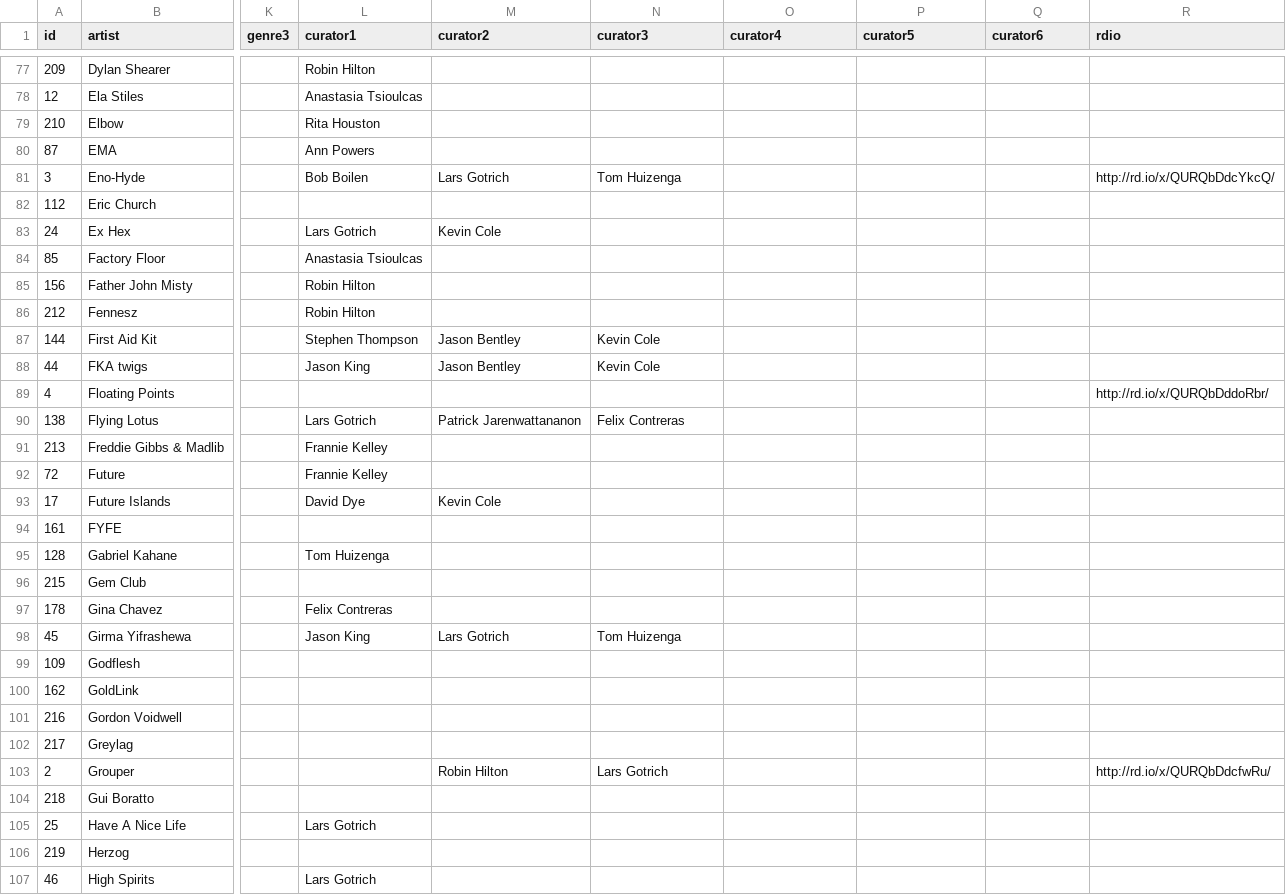
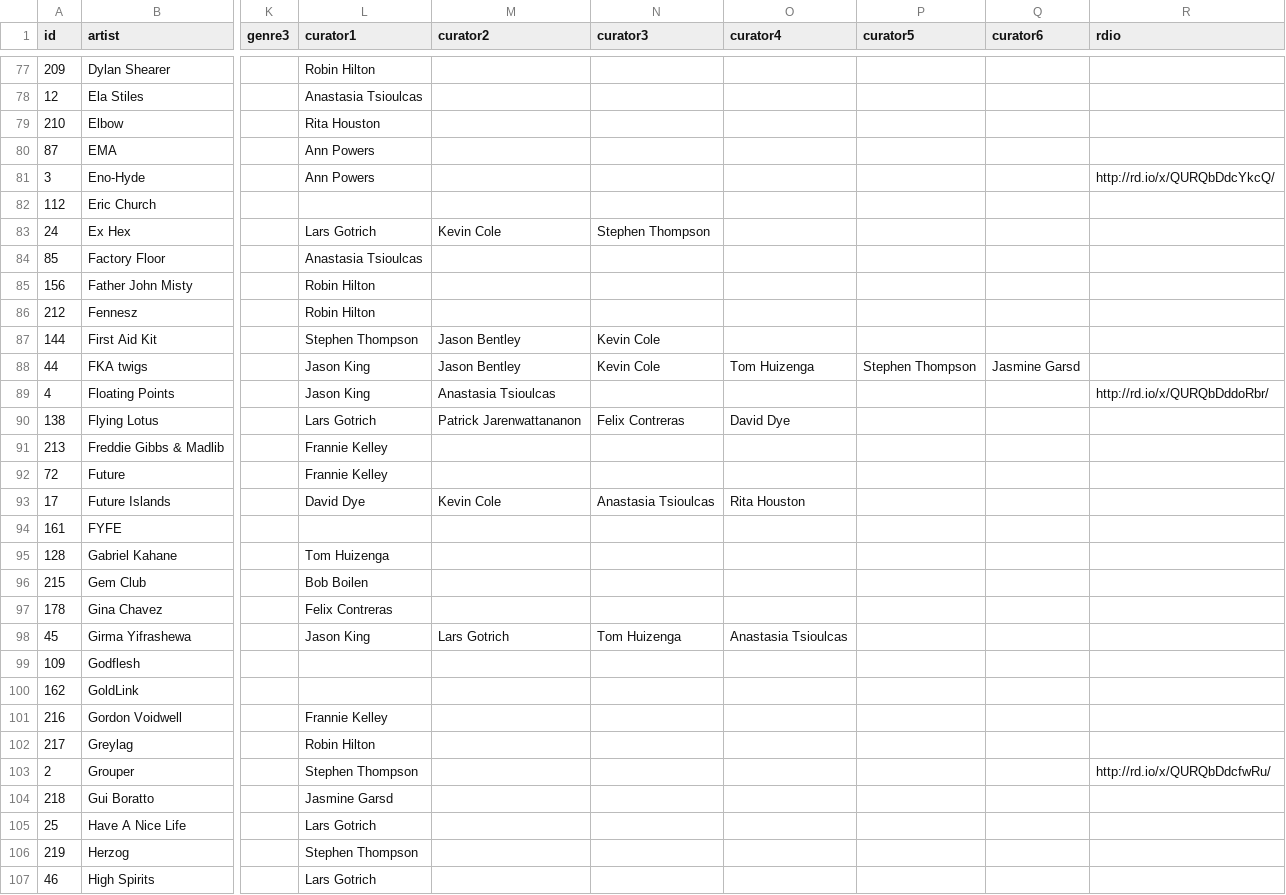
Before and after one commit to nprapps/bestsongs14, a CSV file: data/songs.csv, drawn as a sheet; only a part is shown, gaps mark what is left out; the diff covers the shown part only; the diff names each change by its address in the sheet, - before the commit and + after, or states it on an @@ line.

```diff
--- a/data/songs.csv
+++ b/data/songs.csv
-L81 (curator1): Bob Boilen
+L81 (curator1): Ann Powers
-M81 (curator2): Lars Gotrich
+M81 (curator2): (empty)
-N81 (curator3): Tom Huizenga
+N81 (curator3): (empty)
-N83 (curator3): (empty)
+N83 (curator3): Stephen Thompson
-O88 (curator4): (empty)
+O88 (curator4): Tom Huizenga
-P88 (curator5): (empty)
+P88 (curator5): Stephen Thompson
-Q88 (curator6): (empty)
+Q88 (curator6): Jasmine Garsd
-L89 (curator1): (empty)
+L89 (curator1): Jason King
-M89 (curator2): (empty)
+M89 (curator2): Anastasia Tsioulcas
-O90 (curator4): (empty)
+O90 (curator4): David Dye
-N93 (curator3): (empty)
+N93 (curator3): Anastasia Tsioulcas
-O93 (curator4): (empty)
+O93 (curator4): Rita Houston
-L96 (curator1): (empty)
+L96 (curator1): Bob Boilen
-O98 (curator4): (empty)
+O98 (curator4): Anastasia Tsioulcas
-L101 (curator1): (empty)
+L101 (curator1): Frannie Kelley
-L102 (curator1): (empty)
+L102 (curator1): Robin Hilton
-L103 (curator1): (empty)
+L103 (curator1): Stephen Thompson
-M103 (curator2): Robin Hilton
+M103 (curator2): (empty)
-N103 (curator3): Lars Gotrich
+N103 (curator3): (empty)
-L104 (curator1): (empty)
+L104 (curator1): Jasmine Garsd
-L106 (curator1): (empty)
+L106 (curator1): Stephen Thompson
```
Also changed, not shown: 1 removed row and 141 edited cells elsewhere in this file, 3 other files.
